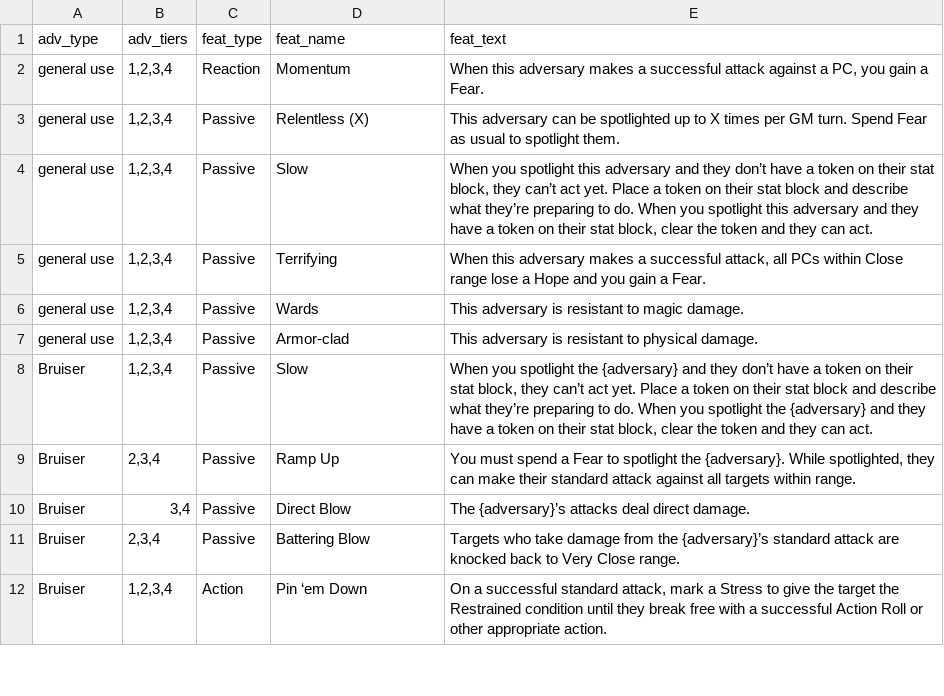
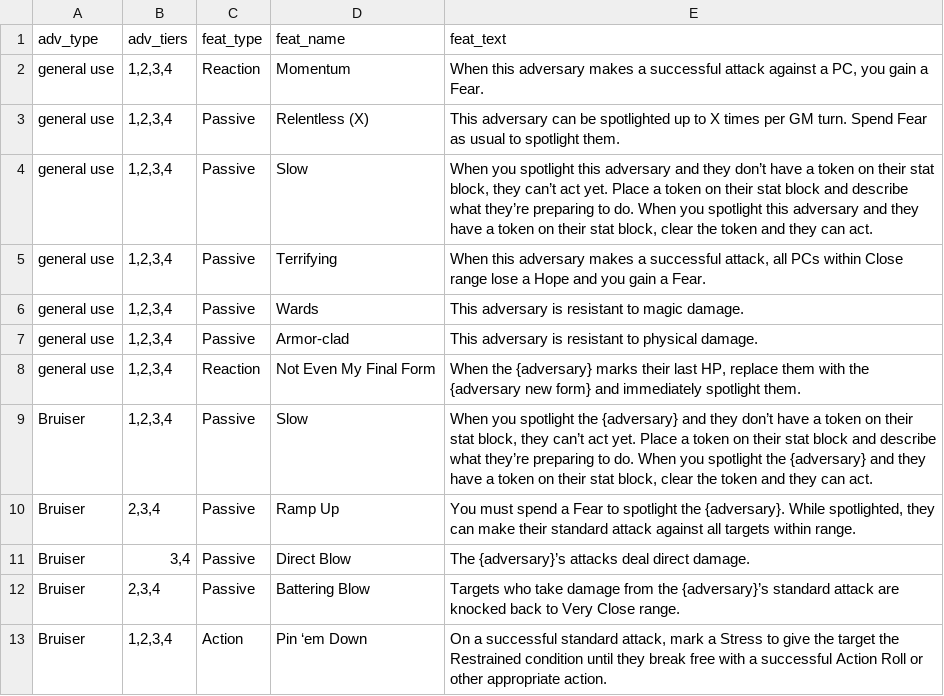
Before and after one commit to DuaneStanton/daggerheart-adversary-builder-Shiny, a CSV file: DagVersary_Builder/Daggerheart adversary feature lookup.csv, drawn as a sheet; only a part is shown; the diff names each change by its address in the sheet, - before the commit and + after, or states it on an @@ line.

Commit message:
added phase-change general feature

```diff
--- a/DagVersary_Builder/Daggerheart adversary feature lookup.csv
+++ b/DagVersary_Builder/Daggerheart adversary feature lookup.csv
+row 8: general use | 1,2,3,4 | Reaction | Not Even My Final Form | When the {adversary} marks their last HP, replace them with the {adversary new form} and immediately spotlight them.
```
